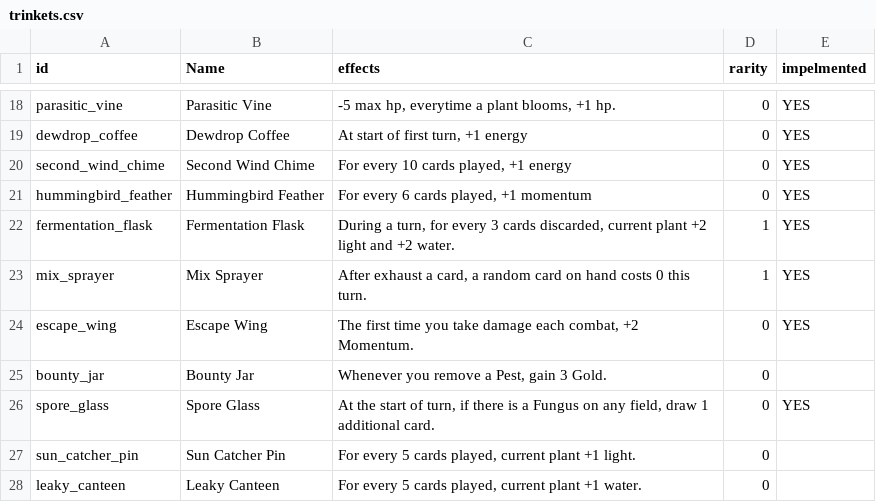
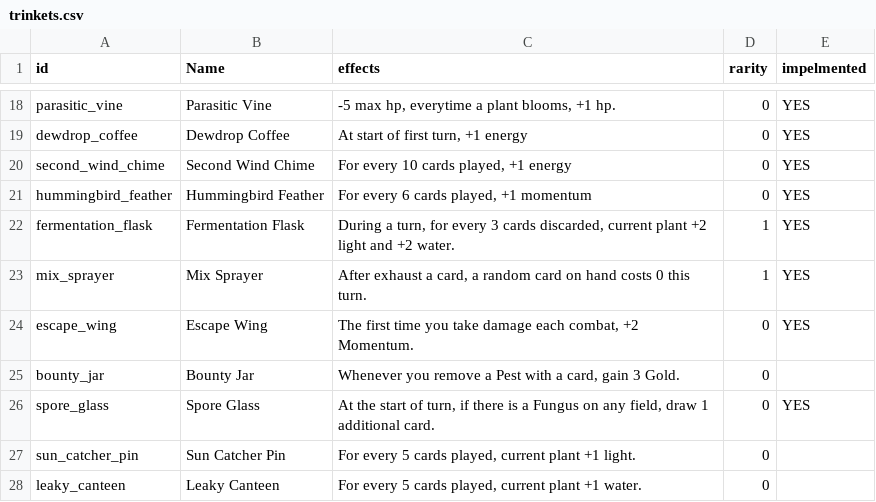
Before and after one commit to cyanglaz/garden, a CSV file: csv/trinkets.csv, drawn as a sheet; only a part is shown, gaps mark what is left out.

Commit message:
update trinket description (#116)

```diff
--- a/csv/trinkets.csv
+++ b/csv/trinkets.csv
@@ -24,3 +24,3 @@
 "escape_wing","Escape Wing","The first time you take damage each combat, +2 Momentum.","0","YES"
-"bounty_jar","Bounty Jar","Whenever you remove a Pest, gain 3 Gold.","0",""
+"bounty_jar","Bounty Jar","Whenever you remove a Pest with a card, gain 3 Gold.","0",""
 "spore_glass","Spore Glass","At the start of turn, if there is a Fungus on any field, draw 1 additional card.","0","YES"
```
Also changed, not shown: 1 other file.
